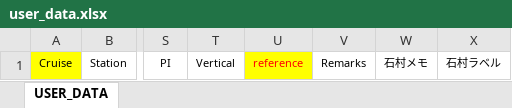
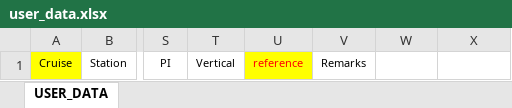
Before and after one commit to envgeo/envgeo-seawater, an Excel workbook: local_data/user_data.xlsx, sheet USER_DATA, drawn as a sheet; only a part is shown, gaps mark what is left out; values as stored, in another font and other column widths than the file's, no borders; charts and pictures not drawn; the diff names each change by its address in the sheet, - before the commit and + after, or states it on an @@ line.

Commit message:
Add approximate T-S density contour controls and release documentation
- Add approximate σ0 contour controls to T-S pages 03 and 34.
- Document limitations, TEOS-10 follow-up plan, and citation/license checklist.
- Publish the zero-row User Excel sample and remove obsolete temporary files.
- Keep internal development-only files excluded from public repositories.

```diff
--- a/local_data/user_data.xlsx (sheet USER_DATA)
+++ b/local_data/user_data.xlsx (sheet USER_DATA)
-W1: 石村メモ
+W1: (empty)
-X1: 石村ラベル
+X1: (empty)
```
Also changed, not shown: charts or pictures, 19 other files.
